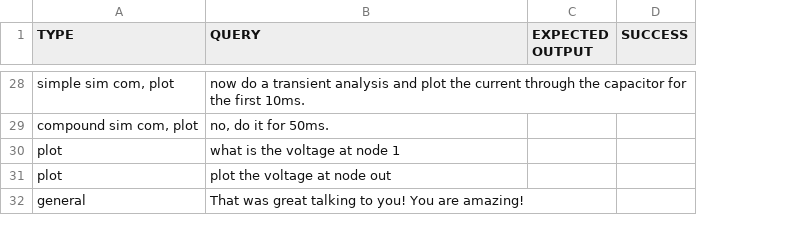
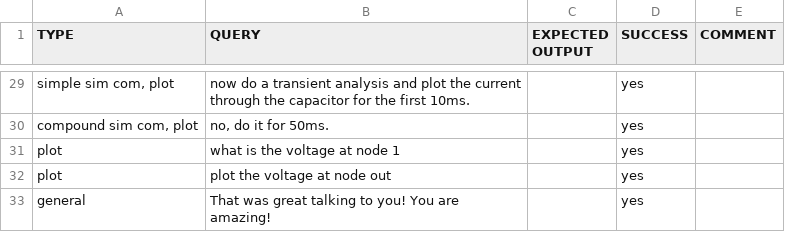
Before and after one commit to ChatCircuit/bc2l, a CSV file: llm_query_dataset/querysets/queryset1/test_queryset_1.csv, drawn as a sheet; only a part is shown, gaps mark what is left out; addresses are those after the commit; the diff covers the shown part only; the diff names each change by its address in the sheet, - before the commit and + after, or states it on an @@ line.

```diff
--- a/llm_query_dataset/querysets/queryset1/test_queryset_1.csv
+++ b/llm_query_dataset/querysets/queryset1/test_queryset_1.csv
+column E (COMMENT), empty
-D29:D33 (SUCCESS): (empty)
+D29:D33 (SUCCESS): yes
```
Also changed, not shown: 1 added row and 27 edited cells elsewhere in this file, llm_query_dataset/querysets/queryset0/test_queryset0.csv, llm_query_dataset/querysets/queryset2/test_queryset2.csv, 14 other files.
